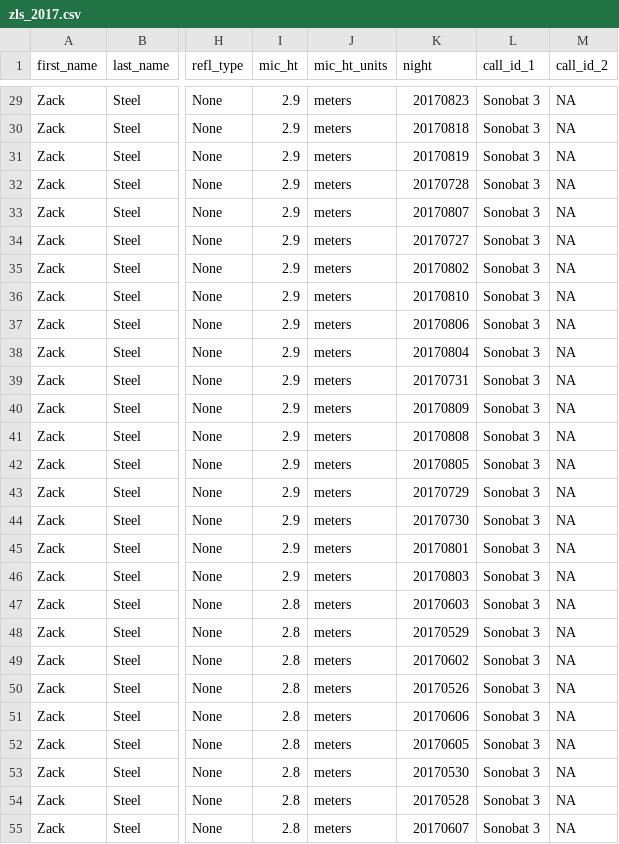
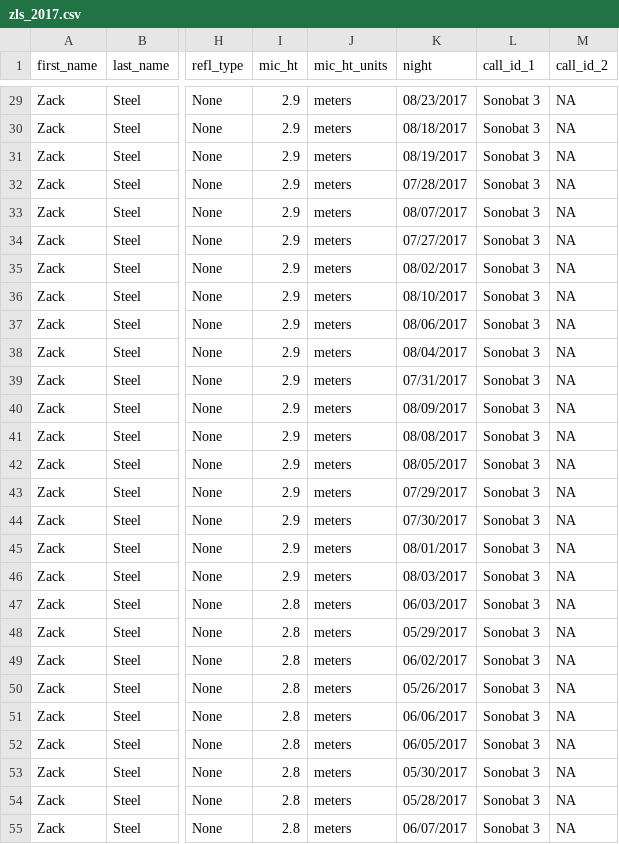
Before and after one commit to zacksteel/FireBats, a CSV file: data/batamp/zls_2017.csv, drawn as a sheet; only a part is shown, gaps mark what is left out; the diff covers the shown part only; the diff names each change by its address in the sheet, - before the commit and + after, or states it on an @@ line.

```diff
--- a/data/batamp/zls_2017.csv
+++ b/data/batamp/zls_2017.csv
-K29 (night): 20170823
+K29 (night): 08/23/2017
-K30 (night): 20170818
+K30 (night): 08/18/2017
-K31 (night): 20170819
+K31 (night): 08/19/2017
-K32 (night): 20170728
+K32 (night): 07/28/2017
-K33 (night): 20170807
+K33 (night): 08/07/2017
-K34 (night): 20170727
+K34 (night): 07/27/2017
-K35 (night): 20170802
+K35 (night): 08/02/2017
-K36 (night): 20170810
+K36 (night): 08/10/2017
-K37 (night): 20170806
+K37 (night): 08/06/2017
-K38 (night): 20170804
+K38 (night): 08/04/2017
-K39 (night): 20170731
+K39 (night): 07/31/2017
-K40 (night): 20170809
+K40 (night): 08/09/2017
-K41 (night): 20170808
+K41 (night): 08/08/2017
-K42 (night): 20170805
+K42 (night): 08/05/2017
-K43 (night): 20170729
+K43 (night): 07/29/2017
-K44 (night): 20170730
+K44 (night): 07/30/2017
-K45 (night): 20170801
+K45 (night): 08/01/2017
-K46 (night): 20170803
+K46 (night): 08/03/2017
-K47 (night): 20170603
+K47 (night): 06/03/2017
-K48 (night): 20170529
+K48 (night): 05/29/2017
-K49 (night): 20170602
+K49 (night): 06/02/2017
-K50 (night): 20170526
+K50 (night): 05/26/2017
-K51 (night): 20170606
+K51 (night): 06/06/2017
-K52 (night): 20170605
+K52 (night): 06/05/2017
-K53 (night): 20170530
+K53 (night): 05/30/2017
-K54 (night): 20170528
+K54 (night): 05/28/2017
-K55 (night): 20170607
+K55 (night): 06/07/2017
```
Also changed, not shown: 172 edited cells elsewhere in this file, data/batamp/zls_2014.csv, data/batamp/zls_2015.csv, 3 other files.
